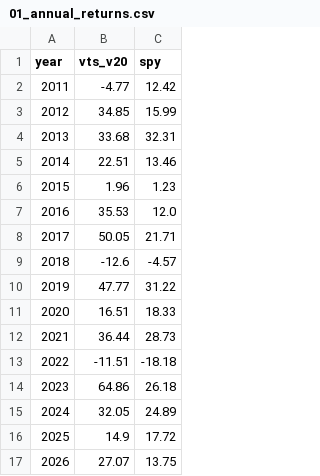
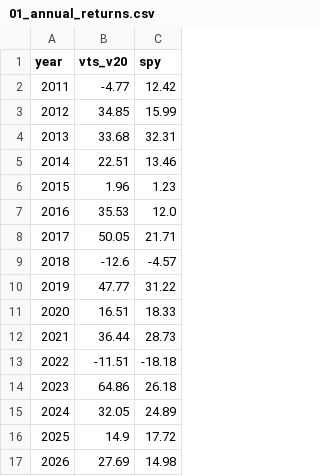
Before and after one commit to Jornvv/VTS-Dashboard, a CSV file: data/v20_report/01_annual_returns.csv, drawn as a sheet.

```diff
--- a/data/v20_report/01_annual_returns.csv
+++ b/data/v20_report/01_annual_returns.csv
@@ -16,2 +16,2 @@ year,vts_v20,spy
 2025,14.9,17.72
-2026,27.07,13.75
+2026,27.69,14.98
```
Also changed, not shown: data/monitoring/signal_history.csv, data/v20_report/02_monthly_returns_heatmap.csv, 6 other files.
